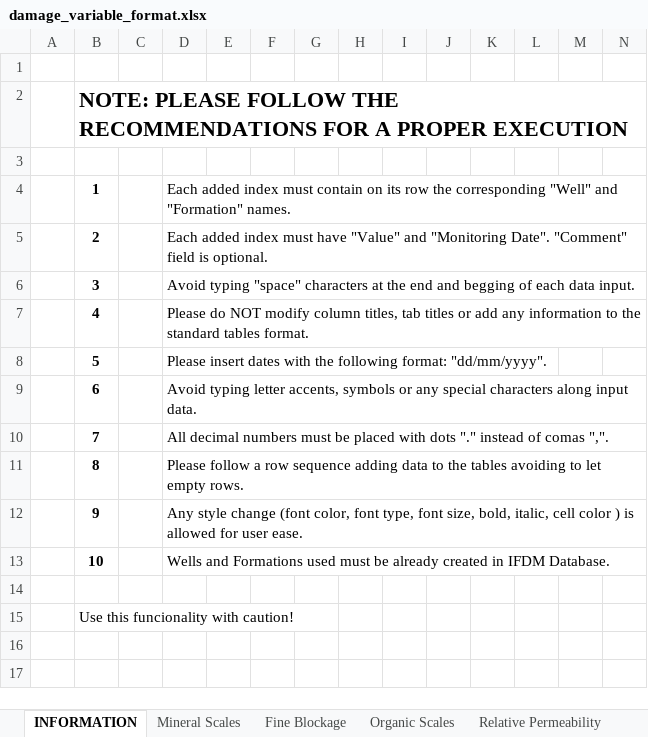
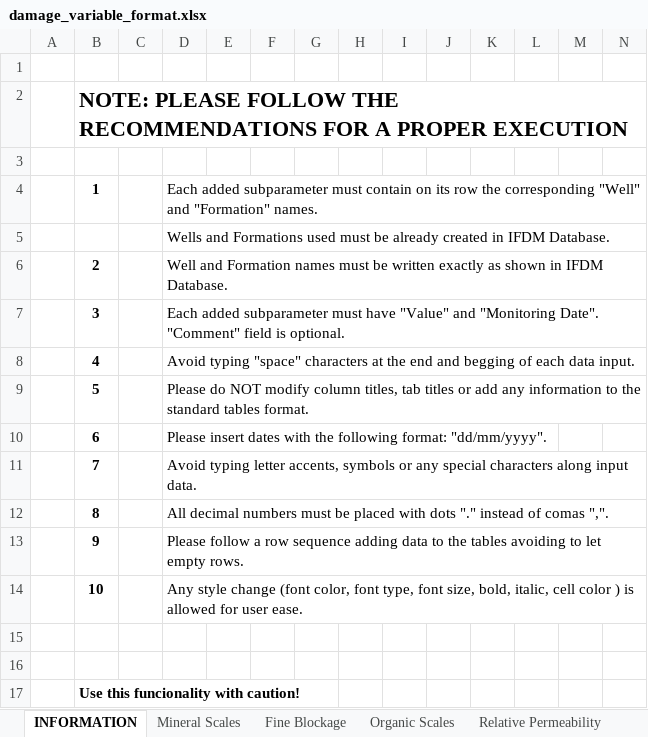
Before and after one commit to Ifdm-ecp/ifdm, an Excel workbook: public/files/damage_variable_format.xlsx, sheet INFORMATION, drawn as a sheet; only a part is shown; values as stored, in another font and other column widths than the file's, no borders; charts and pictures not drawn; addresses are those after the commit; rows hold the shown columns only; the diff names each change by its address in the sheet, - before the commit and + after, or states it on an @@ line.

Commit message:
Update damage_variable_format.xlsx

```diff
--- a/public/files/damage_variable_format.xlsx (sheet INFORMATION)
+++ b/public/files/damage_variable_format.xlsx (sheet INFORMATION)
-D4: Each added index must contain…
+D4: Each added subparameter must contain…
+row 5:  |  |  | Wells and Formations used must be already created in IFDM Database.
-D6: Each added index must have "Value" and "Monitoring Date". "Comment" field is optional.
+D6: Well and Formation names must be written exactly as shown in IFDM Database.
-D7: Avoid typing "space" characters at the end and begging of each data input.
+D7: Each added subparameter must have "Value" and "Monitoring Date". "Comment" field is optional.
-D8: Please do NOT modify column titles, tab titles or add any information to the standard tables format.
+D8: Avoid typing "space" characters at the end and begging of each data input.
-D9: Please insert dates with the following format: "dd/mm/yyyy".
+D9: Please do NOT modify column titles, tab titles or add any information to the standard tables format.
-D10: Avoid typing letter accents, symbols or any special characters along input data.
+D10: Please insert dates with the following format: "dd/mm/yyyy".
-D11: All decimal numbers must be placed with dots "." instead of comas ",".
+D11: Avoid typing letter accents, symbols or any special characters along input data.
-D12: Please follow a row sequence adding data to the tables avoiding to let empty rows.
+D12: All decimal numbers must be placed with dots "." instead of comas ",".
-D13: Any style change (font color, font type, font size, bold, italic, cell color ) is allowed for user ease.
+D13: Please follow a row sequence adding data to the tables avoiding to let empty rows.
-D14: Wells and Formations used must be already created in IFDM Database.
+D14: Any style change (font color, font type, font size, bold, italic, cell color ) is allowed for user ease.
+row 15: (empty)
-B17 bold: off
+B17 bold: on
```
Also changed, not shown: sheet Mineral Scales.
